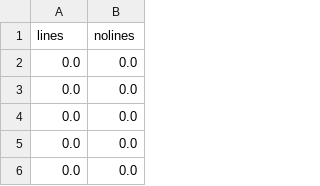
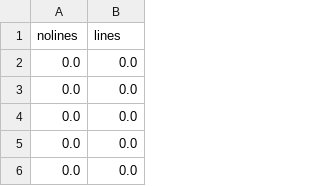
Before and after one commit to RileyWClarke/RAFTS, a CSV file: Outdata/model_mag_meanScenario3.csv, drawn as a sheet; only a part is shown; removed rows and columns are numbered as before the commit, all else as after; the diff covers the shown part only; the diff names each change by its address in the sheet, - before the commit and + after, or states it on an @@ line.

```diff
--- a/Outdata/model_mag_meanScenario3.csv
+++ b/Outdata/model_mag_meanScenario3.csv
-row 1: lines | nolines
+row 1: nolines | lines
```
Also changed, not shown: 47 added rows and 47 removed rows elsewhere in this file, Outdata/flr_ff_errsScenario1.csv, Outdata/flr_teff_errsScenario3.csv, 28 other files.
